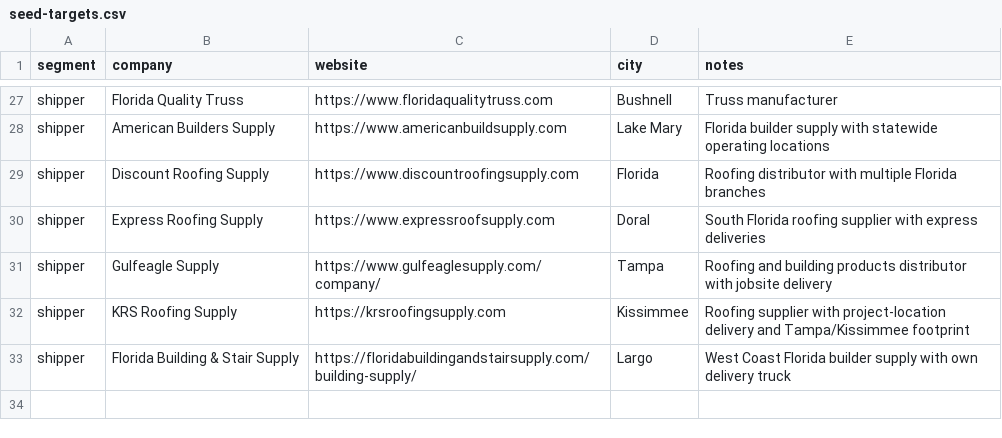
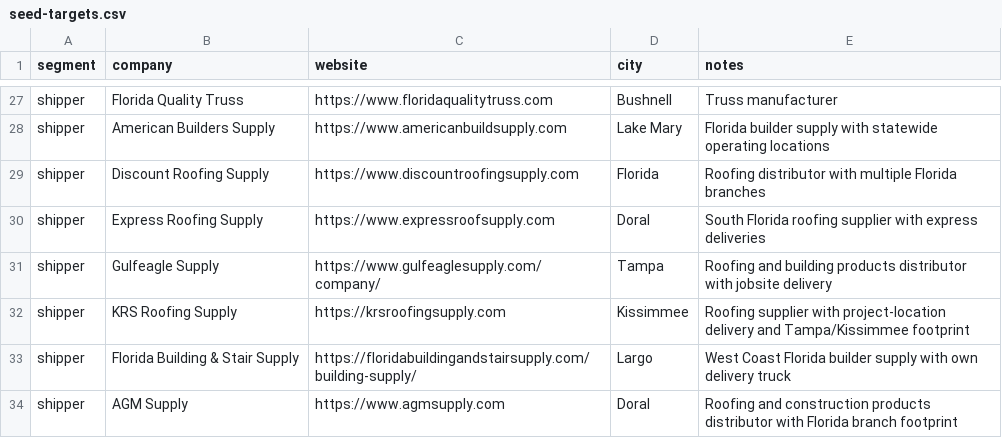
Before and after one commit to edgaremiliopr/Loadr2, a CSV file: research/seed-targets.csv, drawn as a sheet; only a part is shown, gaps mark what is left out; the diff names each change by its address in the sheet, - before the commit and + after, or states it on an @@ line.

```diff
--- a/research/seed-targets.csv
+++ b/research/seed-targets.csv
+row 34: shipper | AGM Supply | https://www.agmsupply.com | Doral | Roofing and construction products distributor with Florida branch footprint
```
Also changed, not shown: research/florida_shippers_research.csv, 3 other files.
